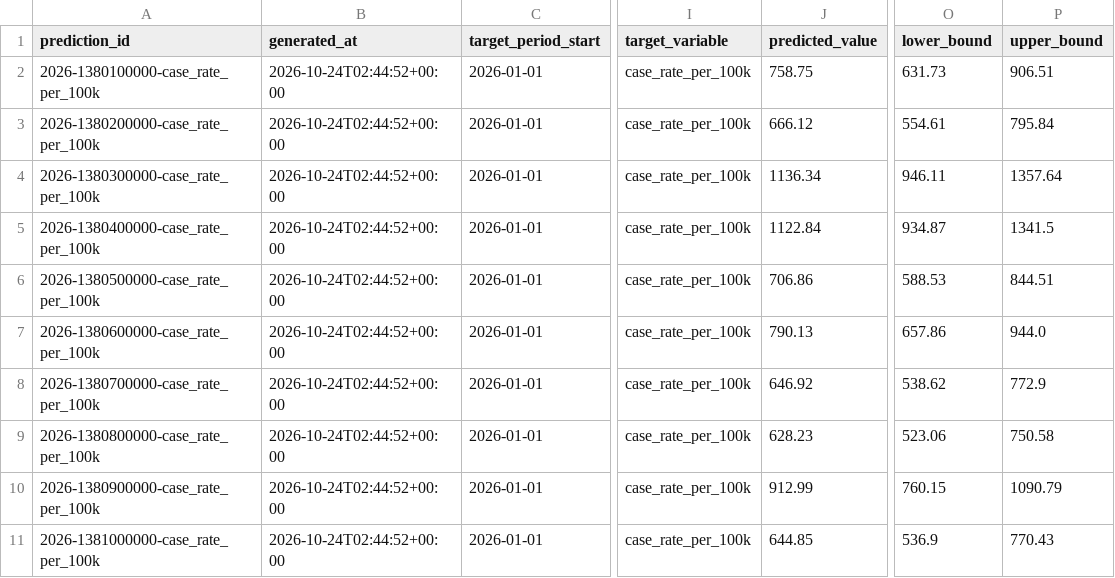
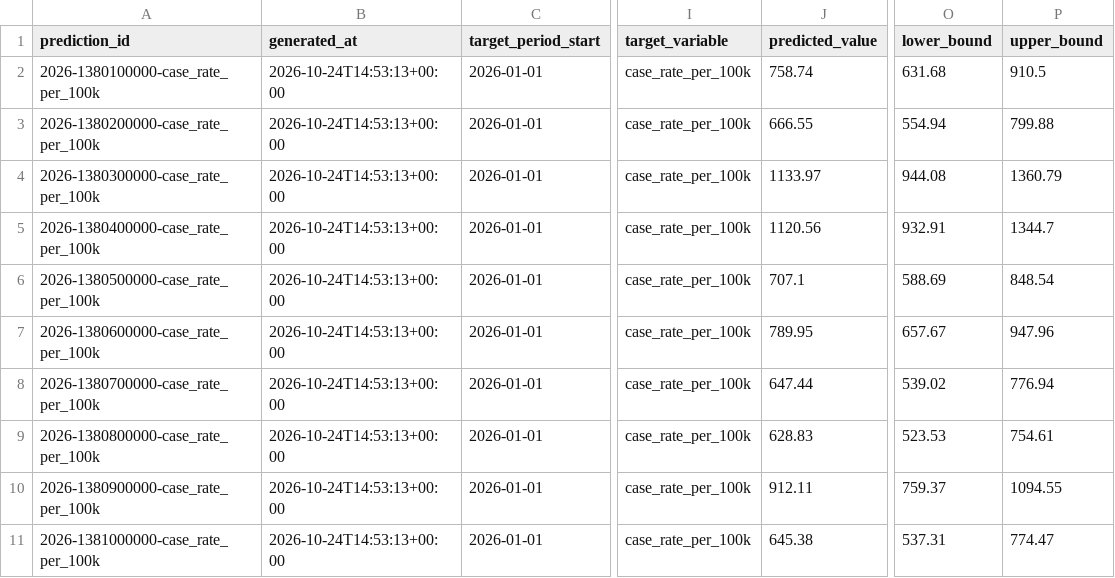
Before and after one commit to ENDDOWN-SPIROS/SPIRO, a CSV file: data/tb_predictions.csv, drawn as a sheet; only a part is shown, gaps mark what is left out; the diff covers the shown part only; the diff names each change by its address in the sheet, - before the commit and + after, or states it on an @@ line.

```diff
--- a/data/tb_predictions.csv
+++ b/data/tb_predictions.csv
-B2:B11 (generated_at): 2026-10-24T02:44:52+00:00
+B2:B11 (generated_at): 2026-10-24T14:53:13+00:00
-J2 (predicted_value): 758.75
+J2 (predicted_value): 758.74
-O2 (lower_bound): 631.73
+O2 (lower_bound): 631.68
-P2 (upper_bound): 906.51
+P2 (upper_bound): 910.5
-J3 (predicted_value): 666.12
+J3 (predicted_value): 666.55
-O3 (lower_bound): 554.61
+O3 (lower_bound): 554.94
-P3 (upper_bound): 795.84
+P3 (upper_bound): 799.88
-J4 (predicted_value): 1136.34
+J4 (predicted_value): 1133.97
-O4 (lower_bound): 946.11
+O4 (lower_bound): 944.08
-P4 (upper_bound): 1357.64
+P4 (upper_bound): 1360.79
-J5 (predicted_value): 1122.84
+J5 (predicted_value): 1120.56
-O5 (lower_bound): 934.87
+O5 (lower_bound): 932.91
-P5 (upper_bound): 1341.5
+P5 (upper_bound): 1344.7
-J6 (predicted_value): 706.86
+J6 (predicted_value): 707.1
-O6 (lower_bound): 588.53
+O6 (lower_bound): 588.69
-P6 (upper_bound): 844.51
+P6 (upper_bound): 848.54
-J7 (predicted_value): 790.13
+J7 (predicted_value): 789.95
-O7 (lower_bound): 657.86
+O7 (lower_bound): 657.67
-P7 (upper_bound): 944.0
+P7 (upper_bound): 947.96
-J8 (predicted_value): 646.92
+J8 (predicted_value): 647.44
-O8 (lower_bound): 538.62
+O8 (lower_bound): 539.02
-P8 (upper_bound): 772.9
+P8 (upper_bound): 776.94
-J9 (predicted_value): 628.23
+J9 (predicted_value): 628.83
-O9 (lower_bound): 523.06
+O9 (lower_bound): 523.53
-P9 (upper_bound): 750.58
+P9 (upper_bound): 754.61
-J10 (predicted_value): 912.99
+J10 (predicted_value): 912.11
-O10 (lower_bound): 760.15
+O10 (lower_bound): 759.37
-P10 (upper_bound): 1090.79
+P10 (upper_bound): 1094.55
-J11 (predicted_value): 644.85
+J11 (predicted_value): 645.38
-O11 (lower_bound): 536.9
+O11 (lower_bound): 537.31
-P11 (upper_bound): 770.43
+P11 (upper_bound): 774.47
```
Also changed, not shown: 28 edited cells elsewhere in this file, data/cleaned_tb_data.csv, data/facilities/facilities.csv, 52 other files.
